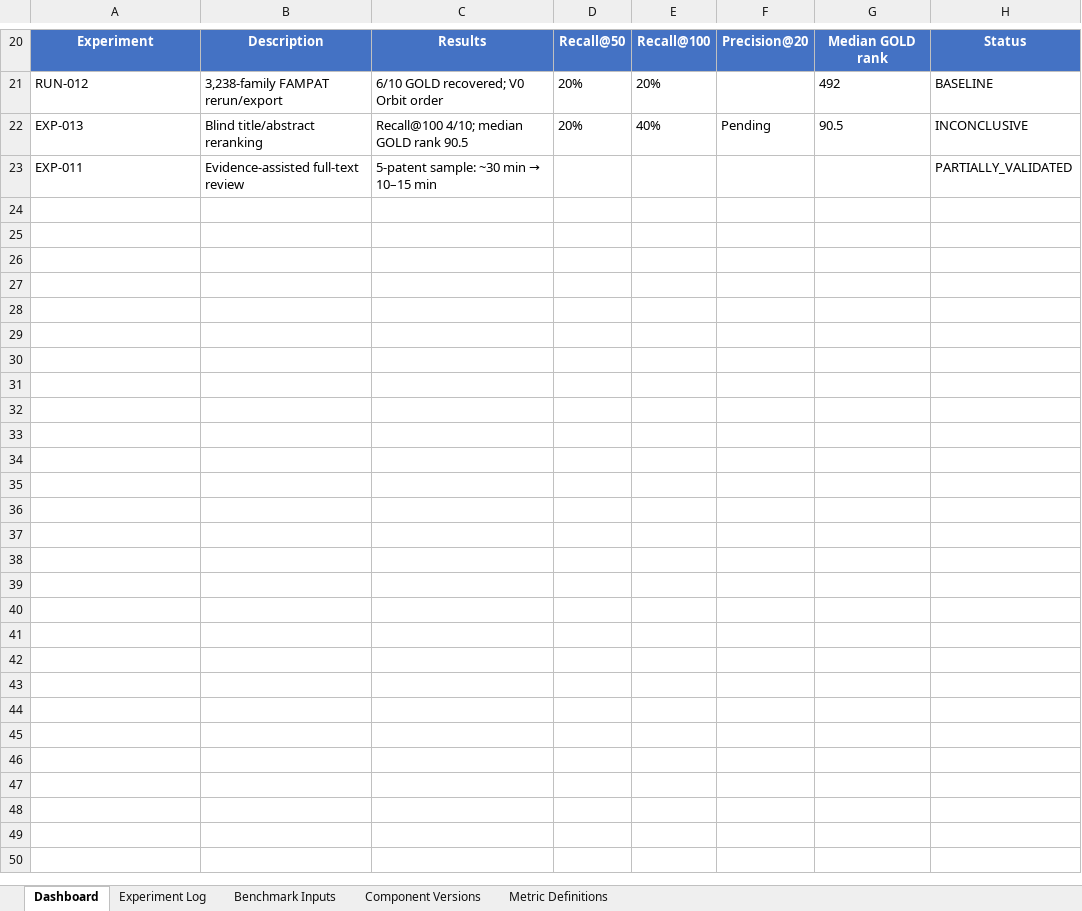
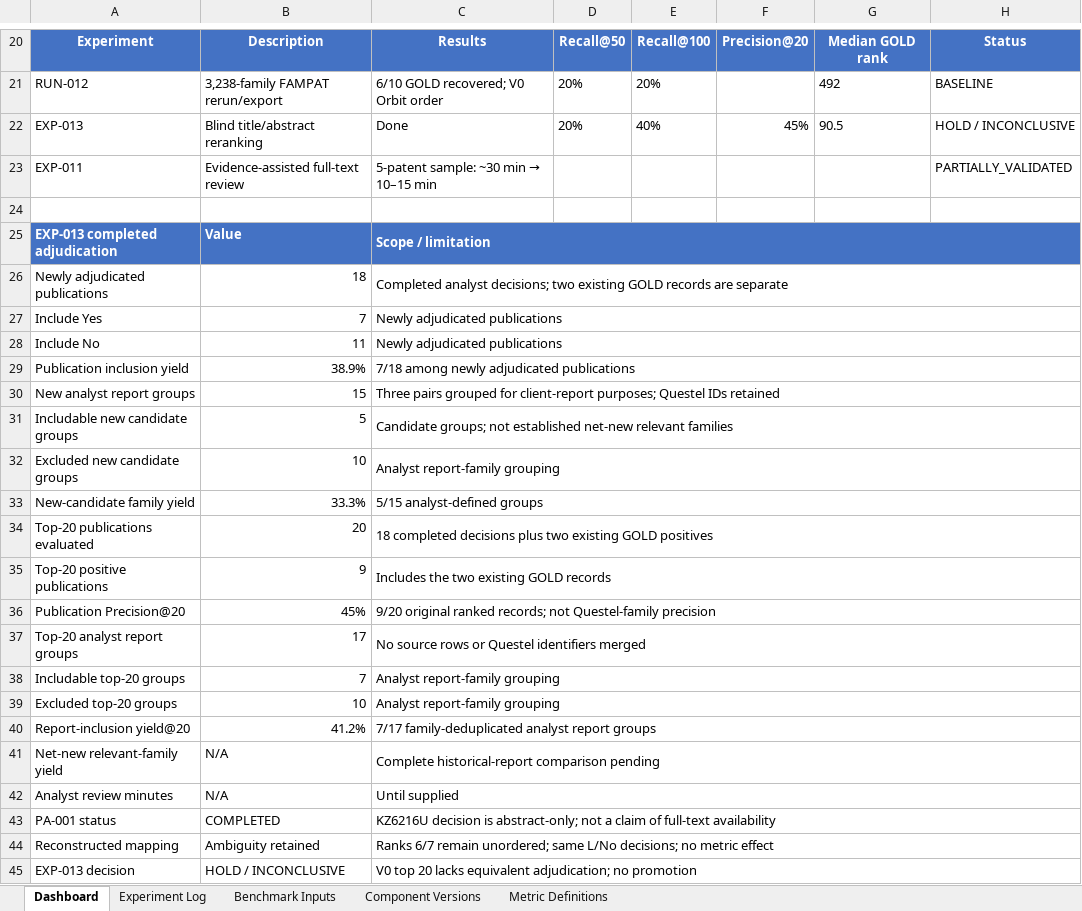
Before and after one commit to shifiamittal/patent-ai-experiments, an Excel workbook: Patent_AI_Experiment_Dashboard_Canonical.xlsx, sheet Dashboard, drawn as a sheet; only a part is shown, gaps mark what is left out; values as stored, in another font and other column widths than the file's, no borders; the diff covers the shown part only; the diff names each change by its address in the sheet, - before the commit and + after, or states it on an @@ line.

Commit message:
Complete EXP-013 top-20 adjudication

```diff
--- a/Patent_AI_Experiment_Dashboard_Canonical.xlsx (sheet Dashboard)
+++ b/Patent_AI_Experiment_Dashboard_Canonical.xlsx (sheet Dashboard)
-C22: Recall@100 4/10; median GOLD rank 90.5
+C22: Done
-F22: Pending
+F22: 45%
-H22: INCONCLUSIVE
+H22: HOLD / INCONCLUSIVE
+row 24: (empty)
+row 25: EXP-013 completed adjudication | Value | Scope / limitation
+row 26: Newly adjudicated publications | 18 | Completed analyst decisions; two existing GOLD records are separate
+row 27: Include Yes | 7 | Newly adjudicated publications
+row 28: Include No | 11 | Newly adjudicated publications
+row 29: Publication inclusion yield | 38.9% | 7/18 among newly adjudicated publications
+row 30: New analyst report groups | 15 | Three pairs grouped for client-report purposes; Questel IDs retained
+row 31: Includable new candidate groups | 5 | Candidate groups; not established net-new relevant families
+row 32: Excluded new candidate groups | 10 | Analyst report-family grouping
+row 33: New-candidate family yield | 33.3% | 5/15 analyst-defined groups
+row 34: Top-20 publications evaluated | 20 | 18 completed decisions plus two existing GOLD positives
+row 35: Top-20 positive publications | 9 | Includes the two existing GOLD records
+row 36: Publication Precision@20 | 45% | 9/20 original ranked records; not Questel-family precision
+row 37: Top-20 analyst report groups | 17 | No source rows or Questel identifiers merged
+row 38: Includable top-20 groups | 7 | Analyst report-family grouping
+row 39: Excluded top-20 groups | 10 | Analyst report-family grouping
+row 40: Report-inclusion yield@20 | 41.2% | 7/17 family-deduplicated analyst report groups
+row 41: Net-new relevant-family yield | N/A | Complete historical-report comparison pending
+row 42: Analyst review minutes | N/A | Until supplied
+row 43: PA-001 status | COMPLETED | KZ6216U decision is abstract-only; not a claim of full-text availability
+row 44: Reconstructed mapping | Ambiguity retained | Ranks 6/7 remain unordered; same L/No decisions; no metric effect
+row 45: EXP-013 decision | HOLD / INCONCLUSIVE | V0 top 20 lacks equivalent adjudication; no promotion
```
Also changed, not shown: 2 edited cells elsewhere in this sheet, sheet Metric Definitions, sheet Benchmark Inputs, sheet Experiment Log, sheet Component Versions, 22 other files.
